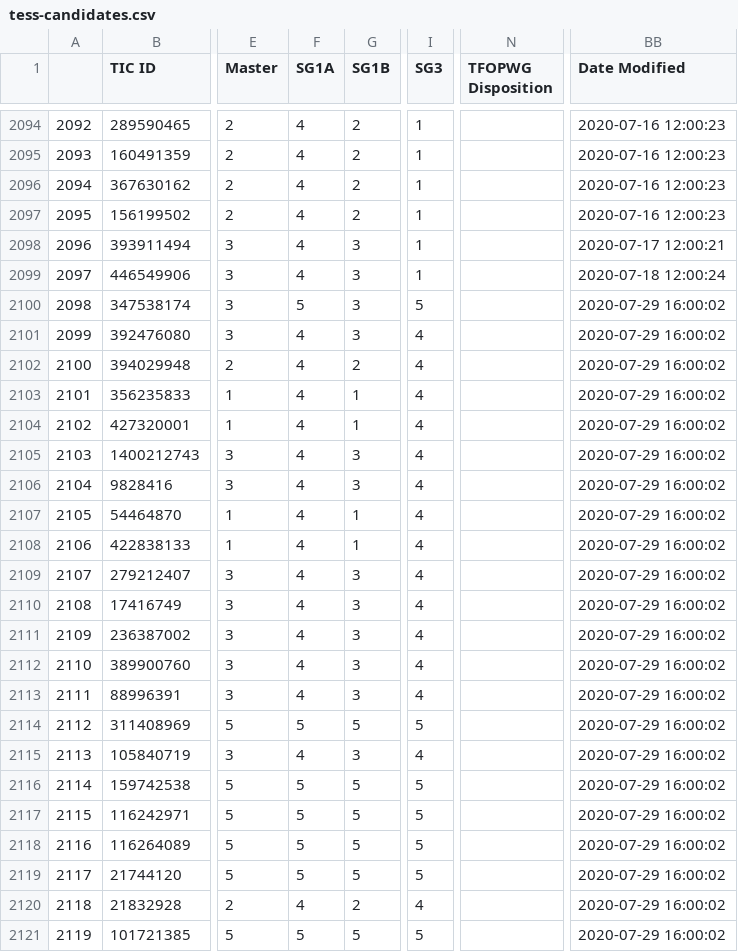
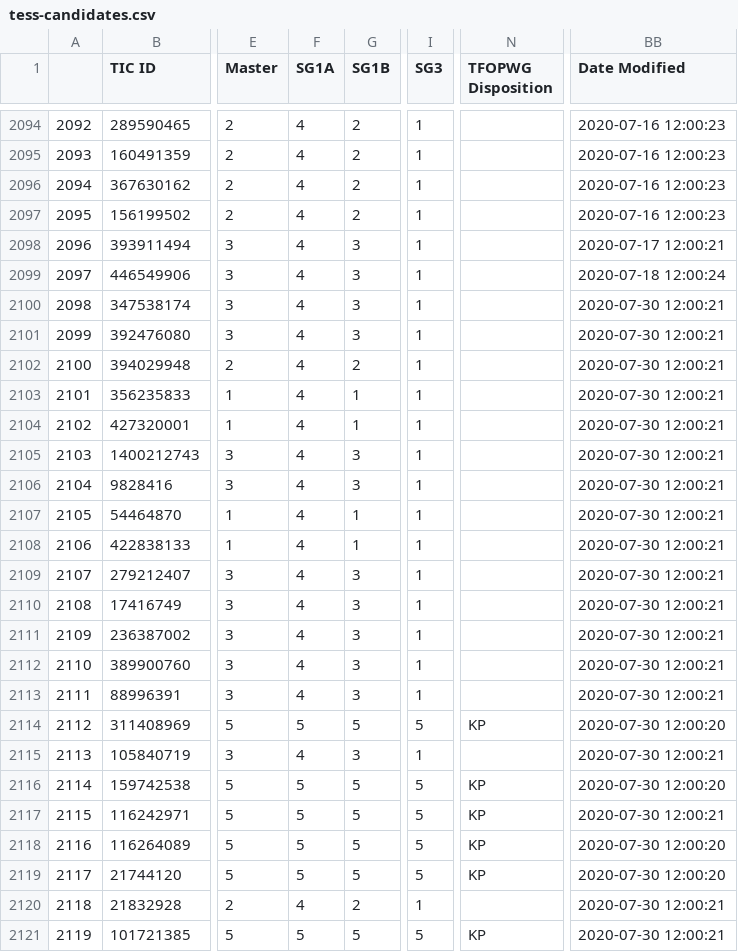
Before and after one commit to elisaquintana/exoplots, a CSV file: data/tess-candidates.csv, drawn as a sheet; only a part is shown, gaps mark what is left out; the diff names each change by its address in the sheet, - before the commit and + after, or states it on an @@ line.

```diff
--- a/data/tess-candidates.csv
+++ b/data/tess-candidates.csv
-F2100 (SG1A): 5
+F2100 (SG1A): 4
-I2100 (SG3): 5
+I2100 (SG3): 1
-BB2100:BB2113 (Date Modified): 2020-07-29 16:00:02
+BB2100:BB2113 (Date Modified): 2020-07-30 12:00:21
-I2101:I2113 (SG3): 4
+I2101:I2113 (SG3): 1
-N2114 (TFOPWG Disposition): (empty)
+N2114 (TFOPWG Disposition): KP
-BB2114 (Date Modified): 2020-07-29 16:00:02
+BB2114 (Date Modified): 2020-07-30 12:00:20
-I2115 (SG3): 4
+I2115 (SG3): 1
-BB2115 (Date Modified): 2020-07-29 16:00:02
+BB2115 (Date Modified): 2020-07-30 12:00:21
-N2116:N2119 (TFOPWG Disposition): (empty)
+N2116:N2119 (TFOPWG Disposition): KP
-BB2116 (Date Modified): 2020-07-29 16:00:02
+BB2116 (Date Modified): 2020-07-30 12:00:20
-BB2117 (Date Modified): 2020-07-29 16:00:02
+BB2117 (Date Modified): 2020-07-30 12:00:21
-BB2118:BB2119 (Date Modified): 2020-07-29 16:00:02
+BB2118:BB2119 (Date Modified): 2020-07-30 12:00:20
-I2120 (SG3): 4
+I2120 (SG3): 1
-BB2120:BB2121 (Date Modified): 2020-07-29 16:00:02
+BB2120:BB2121 (Date Modified): 2020-07-30 12:00:21
-N2121 (TFOPWG Disposition): (empty)
+N2121 (TFOPWG Disposition): KP
```
Also changed, not shown: 23 other files.
